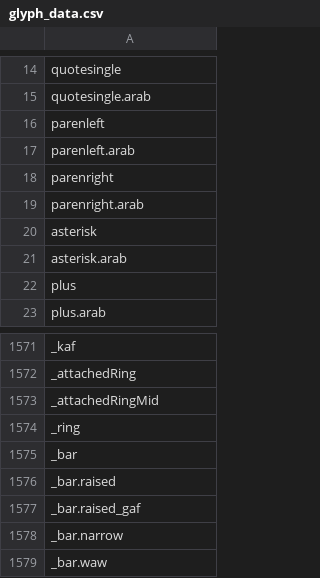
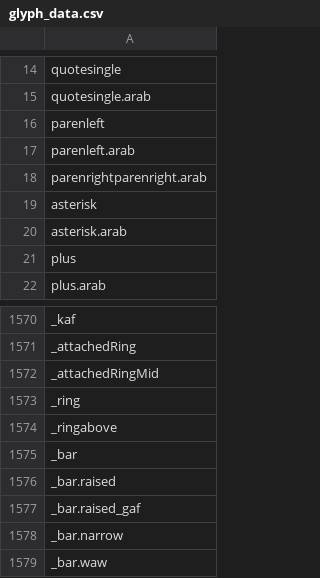
Before and after one commit to silnrsi/font-awami, a CSV file: source/glyph_data.csv, drawn as a sheet; only a part is shown, gaps mark what is left out.

Commit message:
Added _ringabove for absNoonRingAbove.

```diff
--- a/source/glyph_data.csv
+++ b/source/glyph_data.csv
@@ -17,4 +17,3 @@ parenleft
 parenleft.arab
-parenright
-parenright.arab
+parenrightparenright.arab
 asterisk
@@ -1574,2 +1573,3 @@ _attachedRingMid
 _ring
+_ringabove
 _bar
```
Also changed, not shown: 10 other files.
